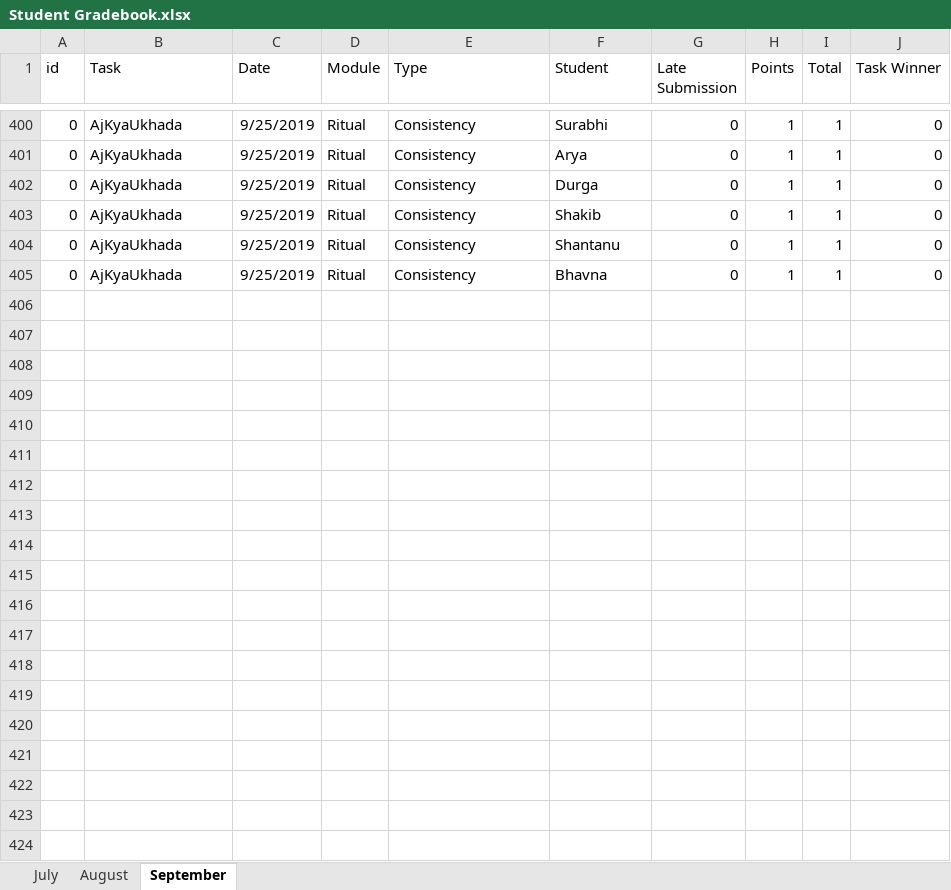
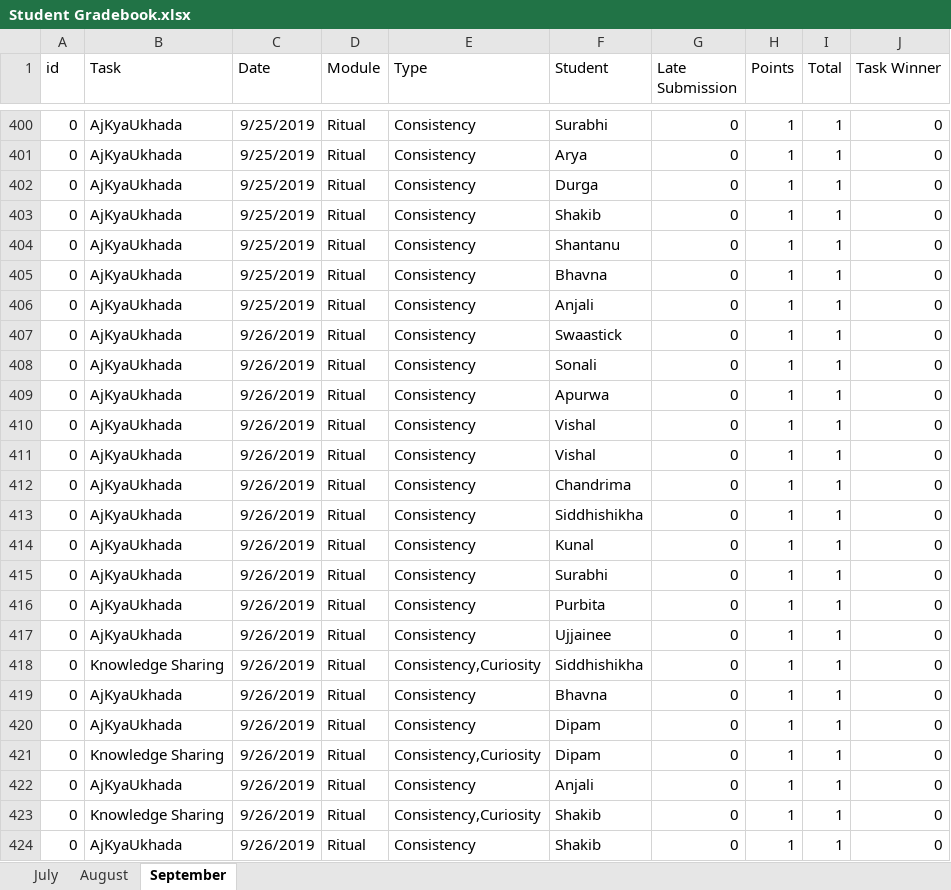
Before and after one commit to SkeyRahaman/Report-Card-Generator, an Excel workbook: Student Gradebook.xlsx, sheet September, drawn as a sheet; only a part is shown, gaps mark what is left out; values as stored, in another font and other column widths than the file's, no borders; charts and pictures not drawn; the diff covers the shown part only; the diff names each change by its address in the sheet, - before the commit and + after, or states it on an @@ line.

```diff
--- a/Student Gradebook.xlsx (sheet September)
+++ b/Student Gradebook.xlsx (sheet September)
+row 406: 0 | AjKyaUkhada | 9/25/2019 | Ritual | Consistency | Anjali | 0 | 1 | 1 | 0
+row 407: 0 | AjKyaUkhada | 9/26/2019 | Ritual | Consistency | Swaastick | 0 | 1 | 1 | 0
+row 408: 0 | AjKyaUkhada | 9/26/2019 | Ritual | Consistency | Sonali | 0 | 1 | 1 | 0
+row 409: 0 | AjKyaUkhada | 9/26/2019 | Ritual | Consistency | Apurwa | 0 | 1 | 1 | 0
+row 410: 0 | AjKyaUkhada | 9/26/2019 | Ritual | Consistency | Vishal | 0 | 1 | 1 | 0
+row 411: 0 | AjKyaUkhada | 9/26/2019 | Ritual | Consistency | Vishal | 0 | 1 | 1 | 0
+row 412: 0 | AjKyaUkhada | 9/26/2019 | Ritual | Consistency | Chandrima | 0 | 1 | 1 | 0
+row 413: 0 | AjKyaUkhada | 9/26/2019 | Ritual | Consistency | Siddhishikha | 0 | 1 | 1 | 0
+row 414: 0 | AjKyaUkhada | 9/26/2019 | Ritual | Consistency | Kunal | 0 | 1 | 1 | 0
+row 415: 0 | AjKyaUkhada | 9/26/2019 | Ritual | Consistency | Surabhi | 0 | 1 | 1 | 0
+row 416: 0 | AjKyaUkhada | 9/26/2019 | Ritual | Consistency | Purbita | 0 | 1 | 1 | 0
+row 417: 0 | AjKyaUkhada | 9/26/2019 | Ritual | Consistency | Ujjainee | 0 | 1 | 1 | 0
+row 418: 0 | Knowledge Sharing | 9/26/2019 | Ritual | Consistency,Curiosity | Siddhishikha | 0 | 1 | 1 | 0
+row 419: 0 | AjKyaUkhada | 9/26/2019 | Ritual | Consistency | Bhavna | 0 | 1 | 1 | 0
+row 420: 0 | AjKyaUkhada | 9/26/2019 | Ritual | Consistency | Dipam | 0 | 1 | 1 | 0
+row 421: 0 | Knowledge Sharing | 9/26/2019 | Ritual | Consistency,Curiosity | Dipam | 0 | 1 | 1 | 0
+row 422: 0 | AjKyaUkhada | 9/26/2019 | Ritual | Consistency | Anjali | 0 | 1 | 1 | 0
+row 423: 0 | Knowledge Sharing | 9/26/2019 | Ritual | Consistency,Curiosity | Shakib | 0 | 1 | 1 | 0
+row 424: 0 | AjKyaUkhada | 9/26/2019 | Ritual | Consistency | Shakib | 0 | 1 | 1 | 0
```
Also changed, not shown: 20 added rows elsewhere in this sheet, 10 other files.
